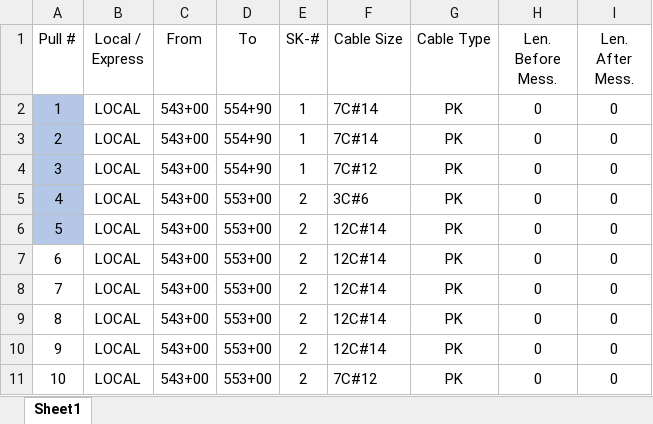
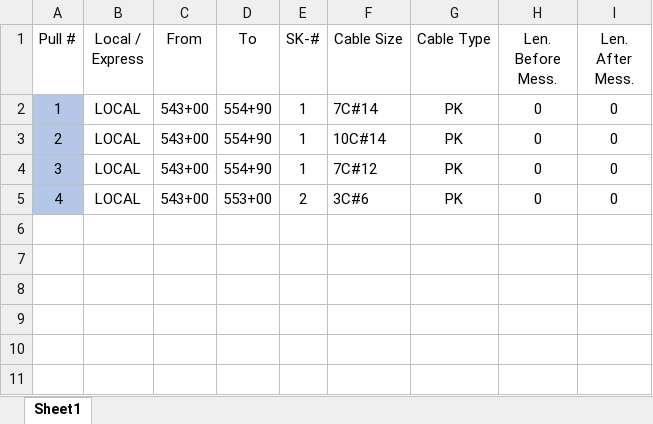
Before and after one commit to TCE-Innovation/Cable-Run-Optimizer, an Excel workbook: Test Basic Pull Sheet.xlsx, sheet Sheet1, drawn as a sheet; values as stored, in another font and other column widths than the file's, no borders; conditional formats not drawn; the diff names each change by its address in the sheet, - before the commit and + after, or states it on an @@ line.

```diff
--- a/Test Basic Pull Sheet.xlsx (sheet Sheet1)
+++ b/Test Basic Pull Sheet.xlsx (sheet Sheet1)
-F3 (Cable Size): 7C#14
+F3 (Cable Size): 10C#14
-row 6: 5 | LOCAL | 543+00 | 553+00 | 2 | 12C#14 | PK | 0 | 0
-row 7: 6 | LOCAL | 543+00 | 553+00 | 2 | 12C#14 | PK | 0 | 0
-row 8: 7 | LOCAL | 543+00 | 553+00 | 2 | 12C#14 | PK | 0 | 0
-row 9: 8 | LOCAL | 543+00 | 553+00 | 2 | 12C#14 | PK | 0 | 0
-row 10: 9 | LOCAL | 543+00 | 553+00 | 2 | 12C#14 | PK | 0 | 0
-row 11: 10 | LOCAL | 543+00 | 553+00 | 2 | 7C#12 | PK | 0 | 0
```
Also changed, not shown: 6 other files.
